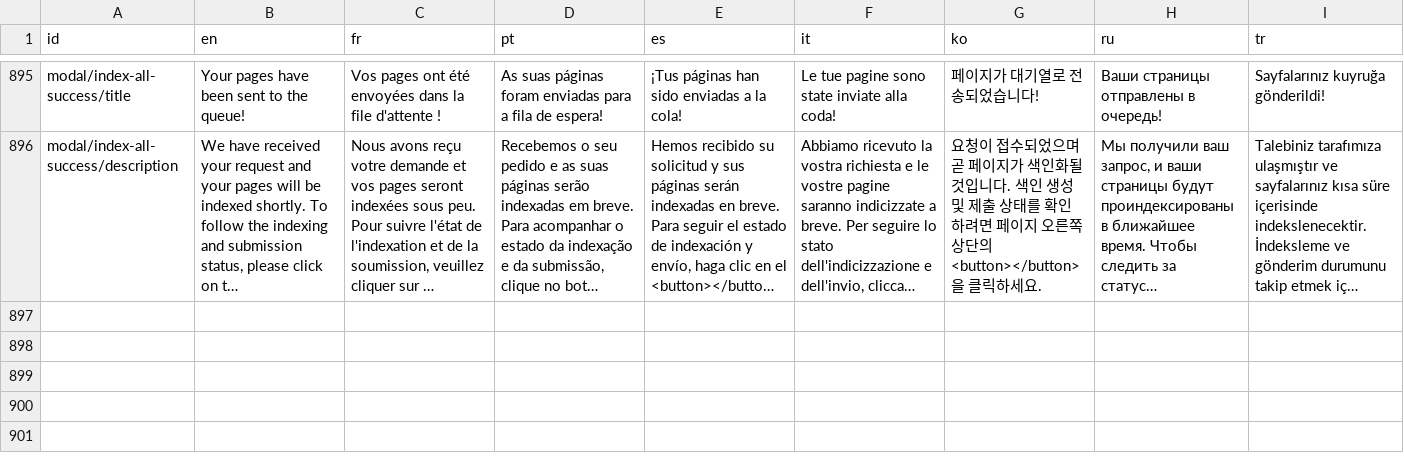
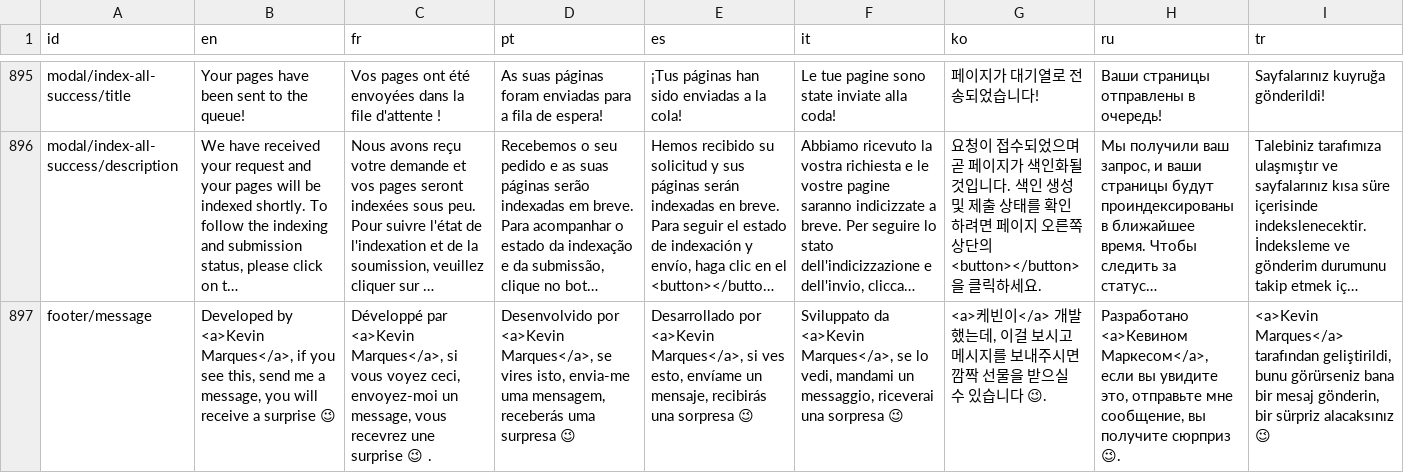
Before and after one commit to my-search-console/www.my-search-console.com, a TSV file: src/scripts/translations.tsv, drawn as a sheet; only a part is shown, gaps mark what is left out; long unchanged cells end in …; rows hold the shown columns only; the diff names each change by its address in the sheet, - before the commit and + after, or states it on an @@ line.

Commit message:
feat: ajout des pages privacy et update du design (#3)
Co-authored-by: Kevin Marques <kevin-marques@MacBook-Pro-de-Kevin.local>

```diff
--- a/src/scripts/translations.tsv
+++ b/src/scripts/translations.tsv
+row 897: footer/message | Developed by <a>Kevin Marques</a>, if you see this, send me a message, you will receive a surprise 😉 | Développé par <a>Kevin Marques</a>, si vous voyez ceci, envoyez-moi un message, vous recevrez une surprise 😉 . | Desenvolvido por <a>Kevin Marques</a>, se vires isto, envia-me uma mensagem, receberás uma surpresa 😉 | Desarrollado por <a>Kevin Marques</a>, si ves esto, envíame un mensaje, recibirás una sorpresa 😉 | Sviluppato da <a>Kevin Marques</a>, se lo vedi, mandami un messaggio, riceverai una sorpresa 😉 | <a>케빈이</a> 개발했는데, 이걸 보시고 메시지를 보내주시면 깜짝 선물을 받으실 수 있습니다 😉. | Разработано <a>Кевином Маркесом</a>, если вы увидите это, отправьте мне сообщение, вы получите сюрприз 😉. | <a>Kevin Marques</a> tarafından geliştirildi, bunu görürseniz bana bir mesaj gönderin, bir sürpriz alacaksınız 😉
```
Also changed, not shown: 47 other files.
